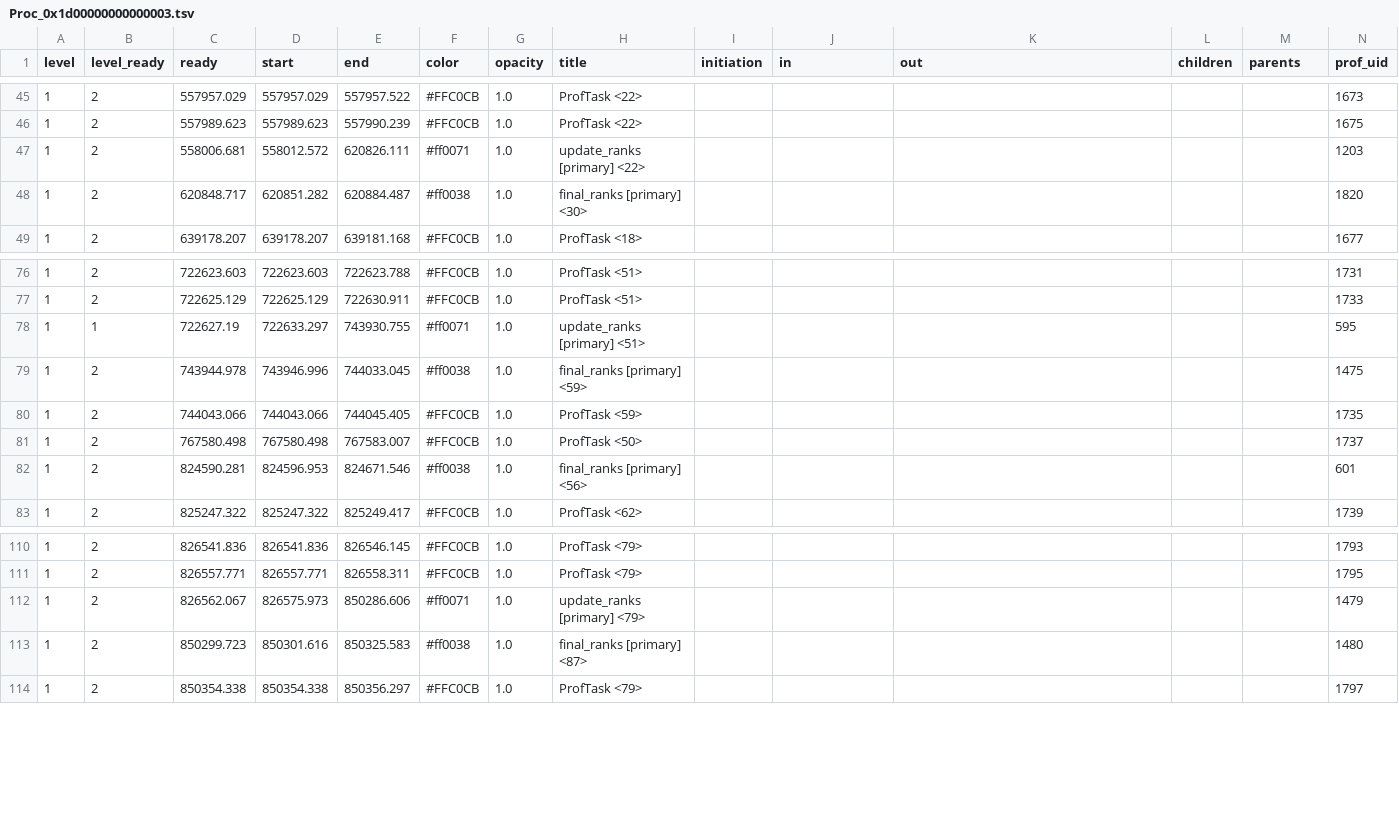
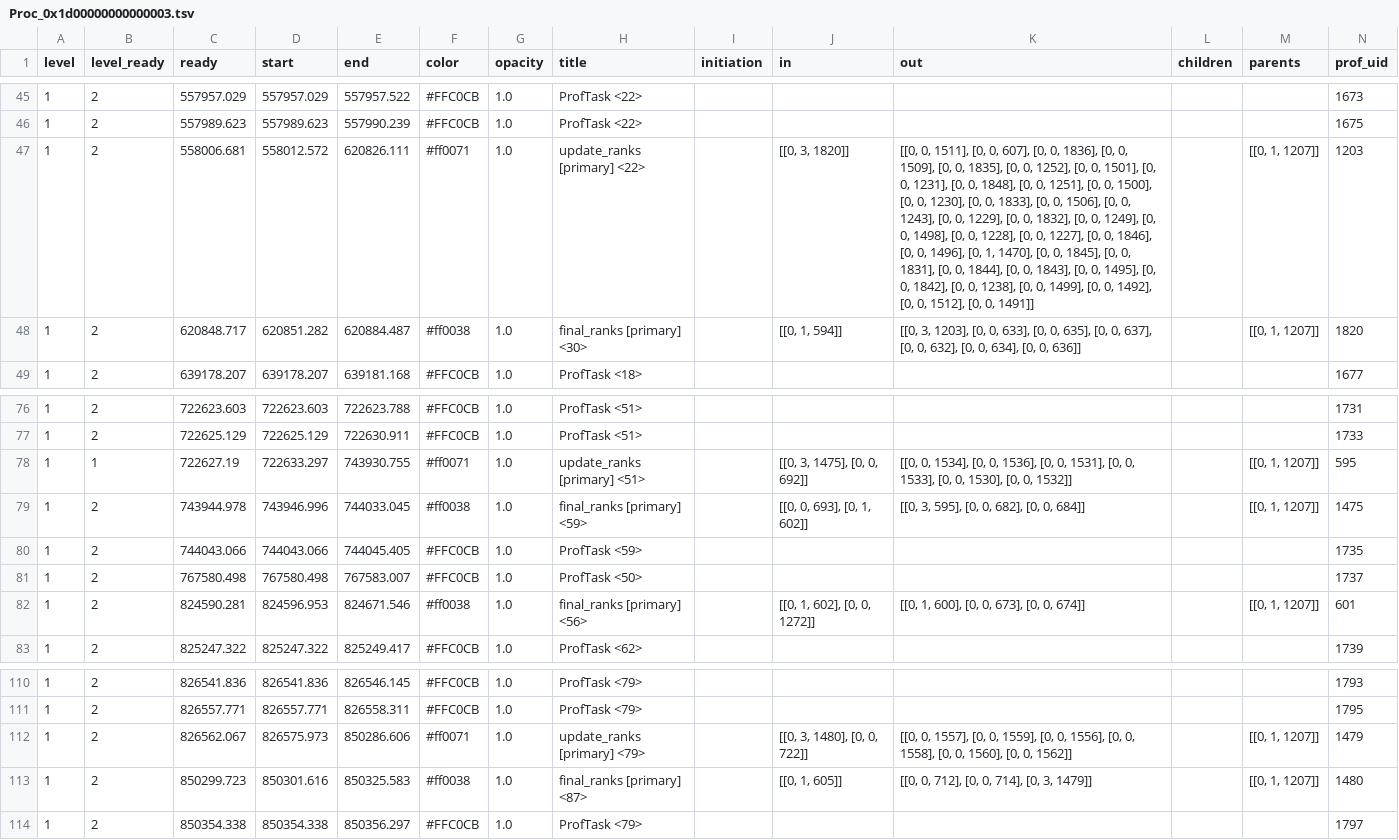
Before and after one commit to voomhi/parellism-locality-lab, a TSV file: lab3/profile/schem1_prof/tsv/Proc_0x1d00000000000003.tsv, drawn as a sheet; only a part is shown, gaps mark what is left out; the diff names each change by its address in the sheet, - before the commit and + after, or states it on an @@ line.

```diff
--- a/lab3/profile/schem1_prof/tsv/Proc_0x1d00000000000003.tsv
+++ b/lab3/profile/schem1_prof/tsv/Proc_0x1d00000000000003.tsv
-J47 (in): (empty)
+J47 (in): [[0, 3, 1820]]
-K47 (out): (empty)
+K47 (out): [[0, 0, 1511], [0, 0, 607], [0, 0, 1836], [0, 0, 1509], [0, 0, 1835], [0, 0, 1252], [0, 0, 1501], [0, 0, 1231], [0, 0, 1848], [0, 0, 1251], [0, 0, 1500], [0, 0, 1230], [0, 0, 1833], [0, 0, 1506], [0, 0, 1243], [0, 0, 1229], [0, 0, 1832], [0, 0, 1249], [0, 0, 1498], [0, 0, 1228], [0, 0, 1227], [0, 0, 1846], [0, 0, 1496], [0, 1, 1470], [0, 0, 1845], [0, 0, 1831], [0, 0, 1844], [0, 0, 1843], [0, 0, 1495], [0, 0, 1842], [0, 0, 1238], [0, 0, 1499], [0, 0, 1492], [0, 0, 1512], [0, 0, 1491]]
-M47:M48 (parents): (empty)
+M47:M48 (parents): [[0, 1, 1207]]
-J48 (in): (empty)
+J48 (in): [[0, 1, 594]]
-K48 (out): (empty)
+K48 (out): [[0, 3, 1203], [0, 0, 633], [0, 0, 635], [0, 0, 637], [0, 0, 632], [0, 0, 634], [0, 0, 636]]
-J78 (in): (empty)
+J78 (in): [[0, 3, 1475], [0, 0, 692]]
-K78 (out): (empty)
+K78 (out): [[0, 0, 1534], [0, 0, 1536], [0, 0, 1531], [0, 0, 1533], [0, 0, 1530], [0, 0, 1532]]
-M78:M79 (parents): (empty)
+M78:M79 (parents): [[0, 1, 1207]]
-J79 (in): (empty)
+J79 (in): [[0, 0, 693], [0, 1, 602]]
-K79 (out): (empty)
+K79 (out): [[0, 3, 595], [0, 0, 682], [0, 0, 684]]
-J82 (in): (empty)
+J82 (in): [[0, 1, 602], [0, 0, 1272]]
-K82 (out): (empty)
+K82 (out): [[0, 1, 600], [0, 0, 673], [0, 0, 674]]
-M82 (parents): (empty)
+M82 (parents): [[0, 1, 1207]]
-J112 (in): (empty)
+J112 (in): [[0, 3, 1480], [0, 0, 722]]
-K112 (out): (empty)
+K112 (out): [[0, 0, 1557], [0, 0, 1559], [0, 0, 1556], [0, 0, 1558], [0, 0, 1560], [0, 0, 1562]]
-M112:M113 (parents): (empty)
+M112:M113 (parents): [[0, 1, 1207]]
-J113 (in): (empty)
+J113 (in): [[0, 1, 605]]
-K113 (out): (empty)
+K113 (out): [[0, 0, 712], [0, 0, 714], [0, 3, 1479]]
```
Also changed, not shown: lab3/profile/schem1_prof/tsv/Proc_0x1d00000000000000.tsv, lab3/profile/schem1_prof/tsv/Proc_0x1d00000000000001.tsv, 3 other files.
